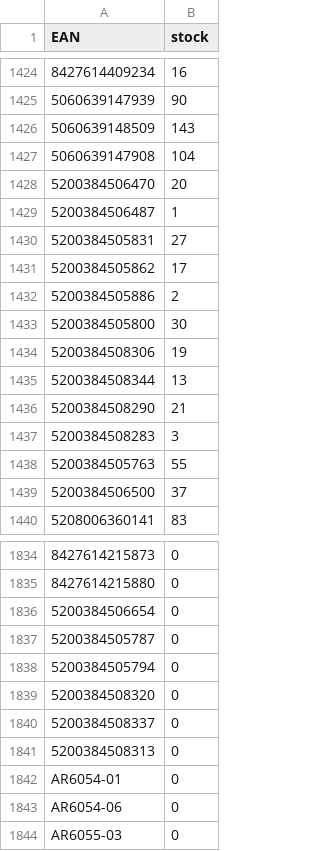
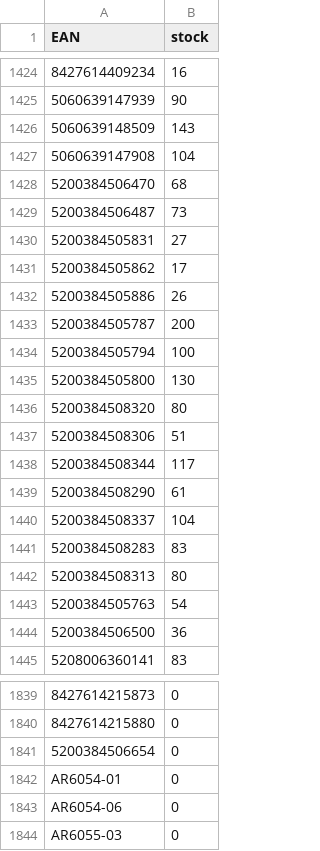
Before and after one commit to mbtylla/pigu, a CSV file: zujastock.csv, drawn as a sheet; only a part is shown, gaps mark what is left out; removed rows and columns are numbered as before the commit, all else as after; the diff covers the shown part only; the diff names each change by its address in the sheet, - before the commit and + after, or states it on an @@ line.

```diff
--- a/zujastock.csv
+++ b/zujastock.csv
-B1428 (stock): 20
+B1428 (stock): 68
-B1429 (stock): 1
+B1429 (stock): 73
-B1432 (stock): 2
+B1432 (stock): 26
+row 1433: 5200384505787 | 200
+row 1434: 5200384505794 | 100
-B1435 (stock): 30
+B1435 (stock): 130
+row 1436: 5200384508320 | 80
-B1437 (stock): 19
+B1437 (stock): 51
-B1438 (stock): 13
+B1438 (stock): 117
-B1439 (stock): 21
+B1439 (stock): 61
+row 1440: 5200384508337 | 104
-B1441 (stock): 3
+B1441 (stock): 83
+row 1442: 5200384508313 | 80
-B1443 (stock): 55
+B1443 (stock): 54
-B1444 (stock): 37
+B1444 (stock): 36
-row 1837: 5200384505787 | 0
-row 1838: 5200384505794 | 0
-row 1839: 5200384508320 | 0
-row 1840: 5200384508337 | 0
-row 1841: 5200384508313 | 0
```
Also changed, not shown: 21 edited cells elsewhere in this file, 2 other files.
